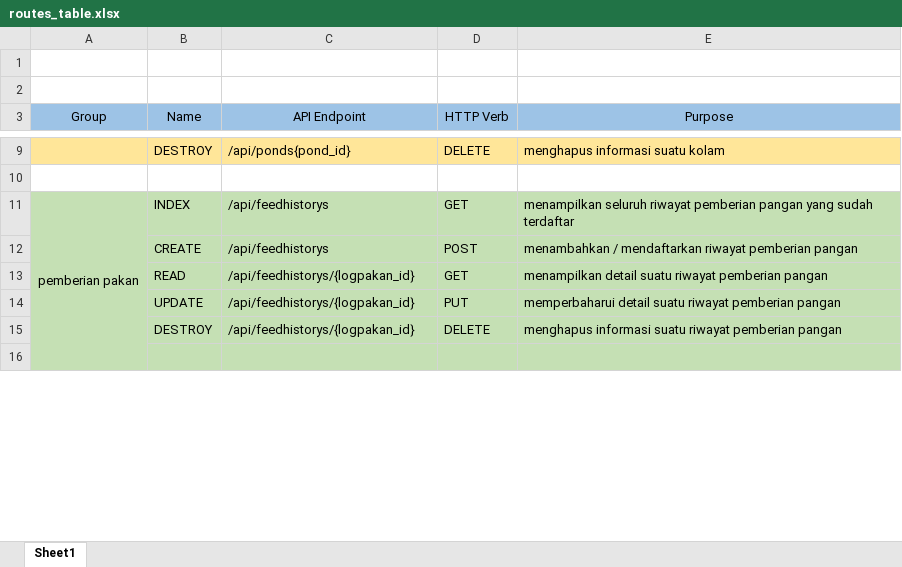
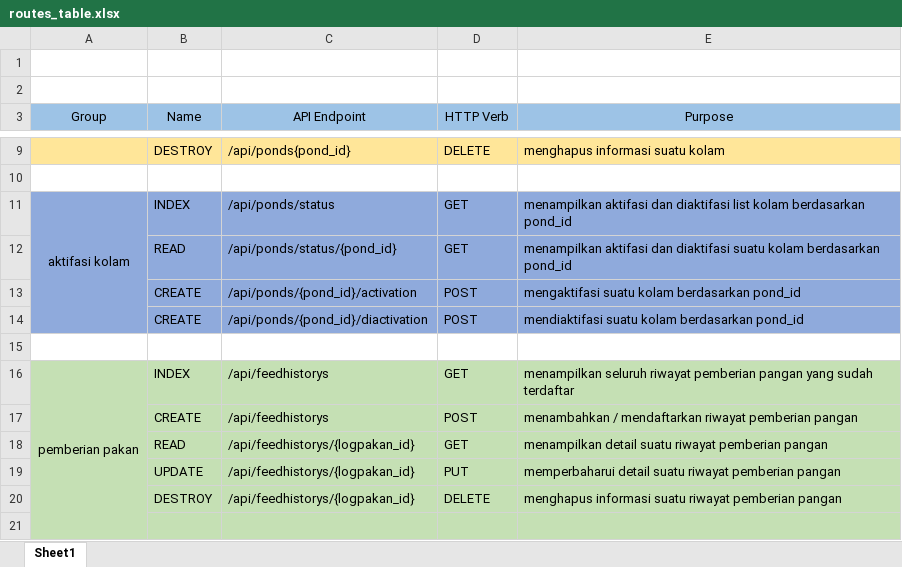
Before and after one commit to andrirahmanto/backendserverfishculture, an Excel workbook: doc/Sprint04/routes table/routes_table.xlsx, sheet Sheet1, drawn as a sheet; only a part is shown, gaps mark what is left out; values as stored, in another font and other column widths than the file's, no borders; the diff names each change by its address in the sheet, - before the commit and + after, or states it on an @@ line.

Commit message:
feat: make api activated pond

```diff
--- a/doc/Sprint04/routes table/routes_table.xlsx (sheet Sheet1)
+++ b/doc/Sprint04/routes table/routes_table.xlsx (sheet Sheet1)
+row 11: aktifasi kolam | INDEX | /api/ponds/status | GET | menampilkan aktifasi dan diaktifasi list kolam berdasarkan pond_id
+row 12:  | READ | /api/ponds/status/{pond_id} | GET | menampilkan aktifasi dan diaktifasi suatu kolam berdasarkan pond_id
+row 13:  | CREATE | /api/ponds/{pond_id}/activation | POST | mengaktifasi suatu kolam berdasarkan pond_id
+row 14:  | CREATE | /api/ponds/{pond_id}/diactivation | POST | mendiaktifasi suatu kolam berdasarkan pond_id
+row 15: (empty)
```
Also changed, not shown: 5 other files.
